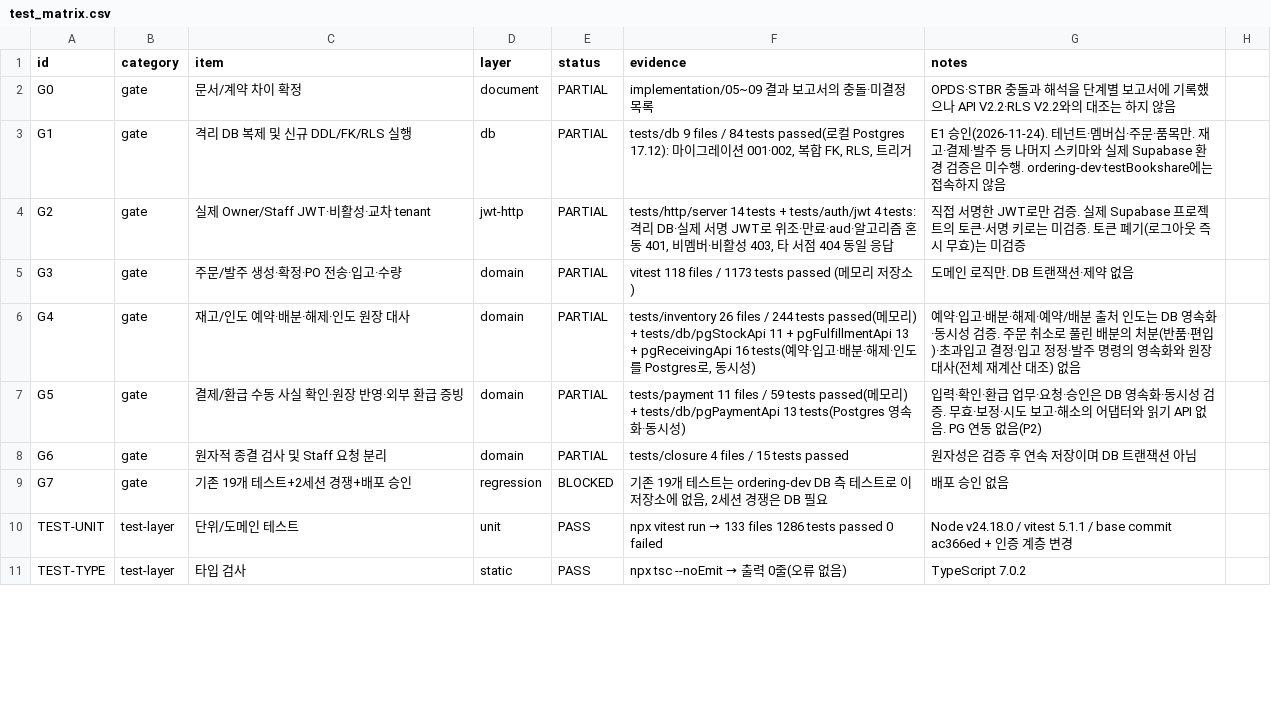
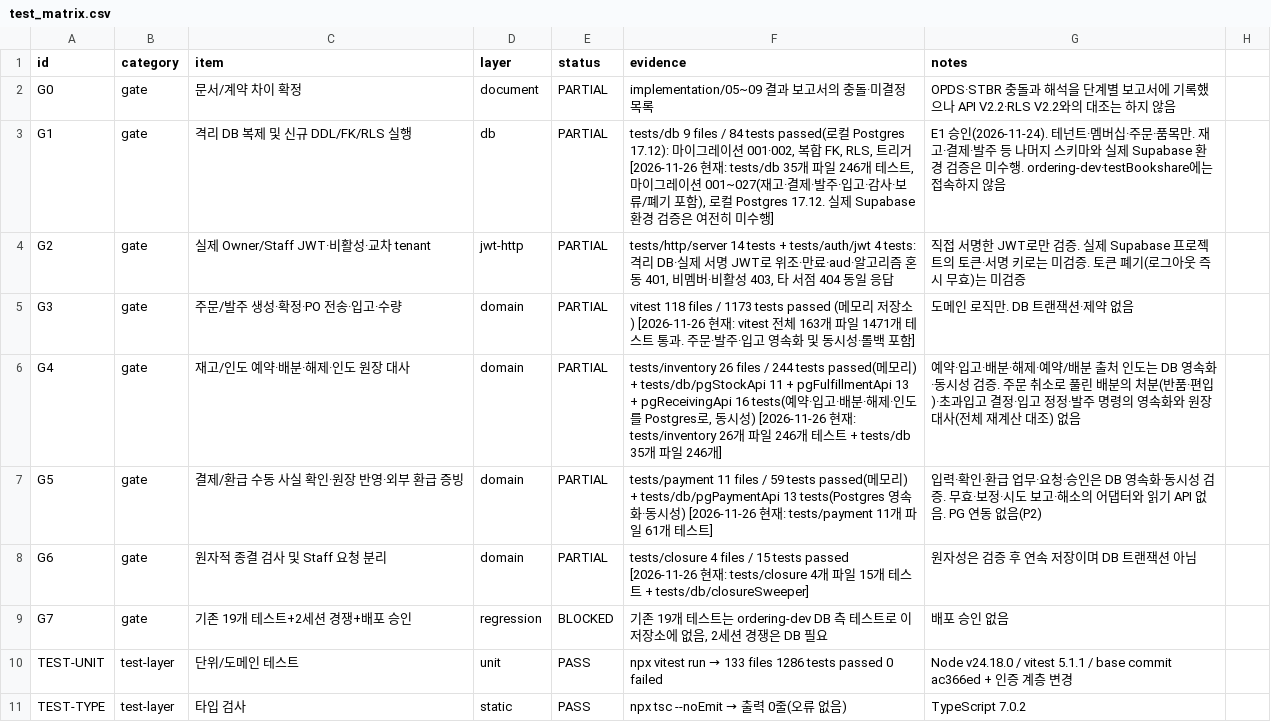
Before and after one commit to espa98/IndieBook-Ordering, a CSV file: testing/test_matrix.csv, drawn as a sheet; only a part is shown; the diff covers the shown part only.

```diff
--- a/testing/test_matrix.csv
+++ b/testing/test_matrix.csv
@@ -2,8 +2,8 @@ id,category,item,layer,status,evidence,notes
 G0,gate,문서/계약 차이 확정,document,PARTIAL,implementation/05~09 결과 보고서의 충돌·미결정 목록,OPDS·STBR 충돌과 해석을 단계별 보고서에 기록했으나 API V2.2·RLS V2.2와의 대조는 하지 않음
-G1,gate,격리 DB 복제 및 신규 DDL/FK/RLS 실행,db,PARTIAL,"tests/db 9 files / 84 tests passed(로컬 Postgres 17.12): 마이그레이션 001·002, 복합 FK, RLS, 트리거",E1 승인(2026-11-24). 테넌트·멤버십·주문·품목만. 재고·결제·발주 등 나머지 스키마와 실제 Supabase 환경 검증은 미수행. ordering-dev·testBookshare에는 접속하지 않음
+G1,gate,격리 DB 복제 및 신규 DDL/FK/RLS 실행,db,PARTIAL,"tests/db 9 files / 84 tests passed(로컬 Postgres 17.12): 마이그레이션 001·002, 복합 FK, RLS, 트리거 [2026-11-26 현재: tests/db 35개 파일 246개 테스트, 마이그레이션 001~027(재고·결제·발주·입고·감사·보류/폐기 포함), 로컬 Postgres 17.12. 실제 Supabase 환경 검증은 여전히 미수행]",E1 승인(2026-11-24). 테넌트·멤버십·주문·품목만. 재고·결제·발주 등 나머지 스키마와 실제 Supabase 환경 검증은 미수행. ordering-dev·testBookshare에는 접속하지 않음
 G2,gate,실제 Owner/Staff JWT·비활성·교차 tenant,jwt-http,PARTIAL,"tests/http/server 14 tests + tests/auth/jwt 4 tests: 격리 DB·실제 서명 JWT로 위조·만료·aud·알고리즘 혼동 401, 비멤버·비활성 403, 타 서점 404 동일 응답",직접 서명한 JWT로만 검증. 실제 Supabase 프로젝트의 토큰·서명 키로는 미검증. 토큰 폐기(로그아웃 즉시 무효)는 미검증
-G3,gate,주문/발주 생성·확정·PO 전송·입고·수량,domain,PARTIAL,vitest 118 files / 1173 tests passed (메모리 저장소),도메인 로직만. DB 트랜잭션·제약 없음
-G4,gate,재고/인도 예약·배분·해제·인도 원장 대사,domain,PARTIAL,"tests/inventory 26 files / 244 tests passed(메모리) + tests/db/pgStockApi 11 + pgFulfillmentApi 13 + pgReceivingApi 16 tests(예약·입고·배분·해제·인도를 Postgres로, 동시성)",예약·입고·배분·해제·예약/배분 출처 인도는 DB 영속화·동시성 검증. 주문 취소로 풀린 배분의 처분(반품·편입)·초과입고 결정·입고 정정·발주 명령의 영속화와 원장 대사(전체 재계산 대조) 없음
-G5,gate,결제/환급 수동 사실 확인·원장 반영·외부 환급 증빙,domain,PARTIAL,tests/payment 11 files / 59 tests passed(메모리) + tests/db/pgPaymentApi 13 tests(Postgres 영속화·동시성),입력·확인·환급 업무·요청·승인은 DB 영속화·동시성 검증. 무효·보정·시도 보고·해소의 어댑터와 읽기 API 없음. PG 연동 없음(P2)
-G6,gate,원자적 종결 검사 및 Staff 요청 분리,domain,PARTIAL,tests/closure 4 files / 15 tests passed,원자성은 검증 후 연속 저장이며 DB 트랜잭션 아님
+G3,gate,주문/발주 생성·확정·PO 전송·입고·수량,domain,PARTIAL,vitest 118 files / 1173 tests passed (메모리 저장소) [2026-11-26 현재: vitest 전체 163개 파일 1471개 테스트 통과. 주문·발주·입고 영속화 및 동시성·롤백 포함],도메인 로직만. DB 트랜잭션·제약 없음
+G4,gate,재고/인도 예약·배분·해제·인도 원장 대사,domain,PARTIAL,"tests/inventory 26 files / 244 tests passed(메모리) + tests/db/pgStockApi 11 + pgFulfillmentApi 13 + pgReceivingApi 16 tests(예약·입고·배분·해제·인도를 Postgres로, 동시성) [2026-11-26 현재: tests/inventory 26개 파일 246개 테스트 + tests/db 35개 파일 246개]",예약·입고·배분·해제·예약/배분 출처 인도는 DB 영속화·동시성 검증. 주문 취소로 풀린 배분의 처분(반품·편입)·초과입고 결정·입고 정정·발주 명령의 영속화와 원장 대사(전체 재계산 대조) 없음
+G5,gate,결제/환급 수동 사실 확인·원장 반영·외부 환급 증빙,domain,PARTIAL,tests/payment 11 files / 59 tests passed(메모리) + tests/db/pgPaymentApi 13 tests(Postgres 영속화·동시성) [2026-11-26 현재: tests/payment 11개 파일 61개 테스트],입력·확인·환급 업무·요청·승인은 DB 영속화·동시성 검증. 무효·보정·시도 보고·해소의 어댑터와 읽기 API 없음. PG 연동 없음(P2)
+G6,gate,원자적 종결 검사 및 Staff 요청 분리,domain,PARTIAL,tests/closure 4 files / 15 tests passed [2026-11-26 현재: tests/closure 4개 파일 15개 테스트 + tests/db/closureSweeper],원자성은 검증 후 연속 저장이며 DB 트랜잭션 아님
 G7,gate,기존 19개 테스트+2세션 경쟁+배포 승인,regression,BLOCKED,"기존 19개 테스트는 ordering-dev DB 측 테스트로 이 저장소에 없음, 2세션 경쟁은 DB 필요",배포 승인 없음
```
Also changed, not shown: 5 edited cells elsewhere in this file.
